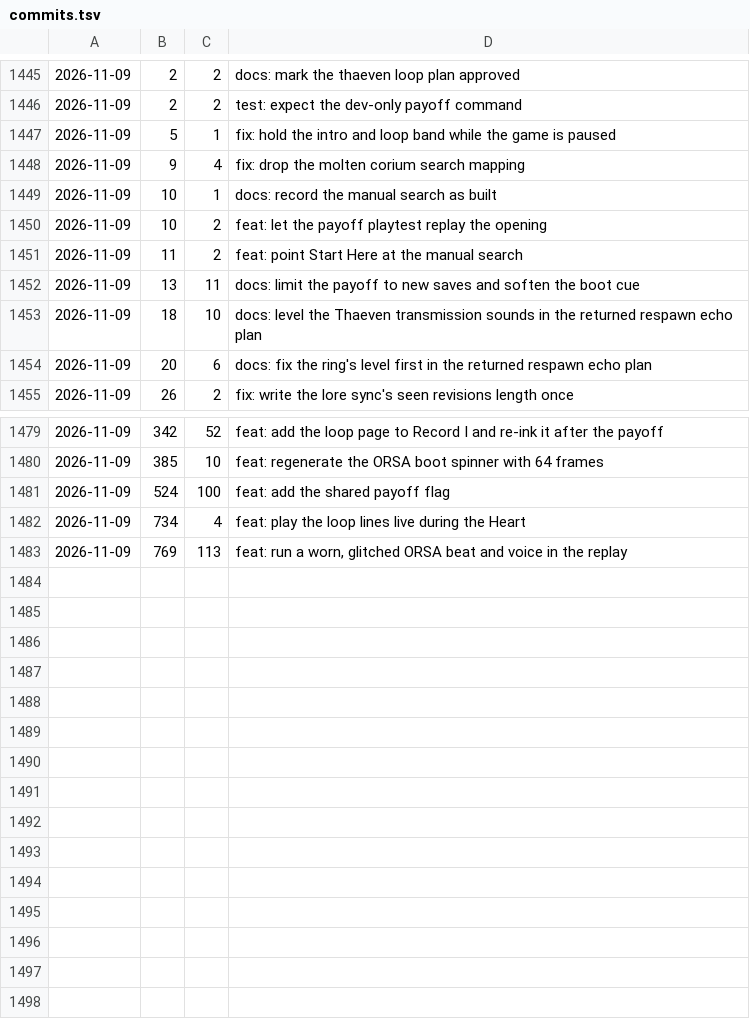
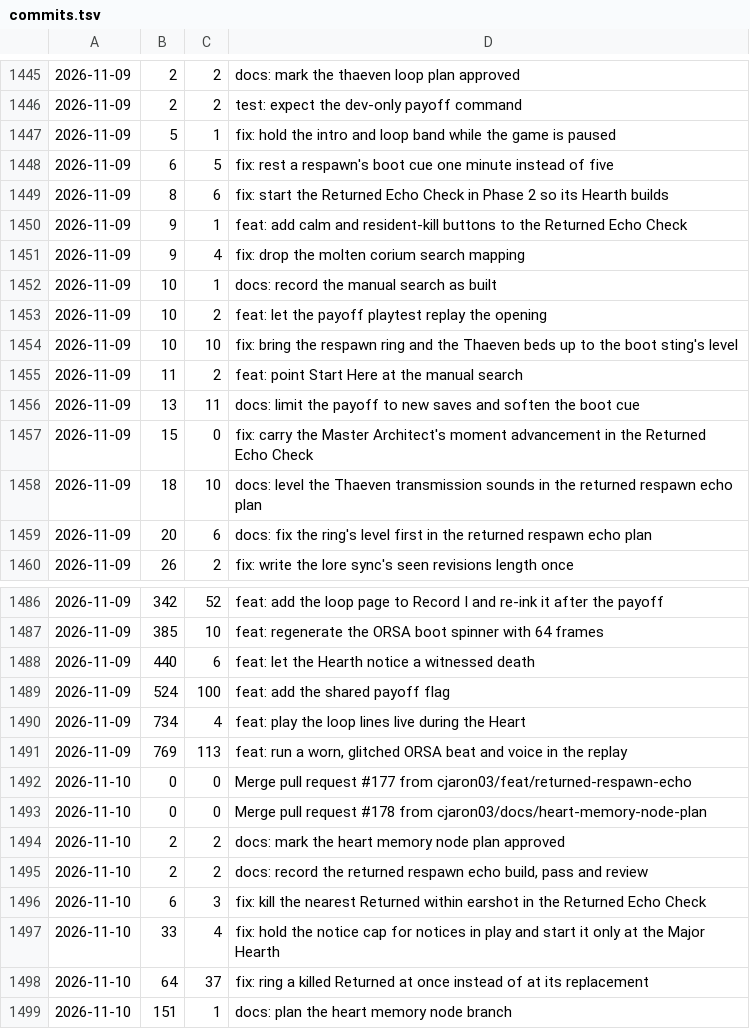
Before and after one commit to cjaron03/frozen-dawn-journal, a TSV file: pipeline/data/commits.tsv, drawn as a sheet; only a part is shown, gaps mark what is left out; the diff covers the shown part only.

```diff
--- a/pipeline/data/commits.tsv
+++ b/pipeline/data/commits.tsv
@@ -1447,2 +1447,5 @@
 2026-11-09	5	1	fix: hold the intro and loop band while the game is paused
+2026-11-09	6	5	fix: rest a respawn's boot cue one minute instead of five
+2026-11-09	8	6	fix: start the Returned Echo Check in Phase 2 so its Hearth builds
+2026-11-09	9	1	feat: add calm and resident-kill buttons to the Returned Echo Check
 2026-11-09	9	4	fix: drop the molten corium search mapping
@@ -1450,4 +1453,6 @@
 2026-11-09	10	2	feat: let the payoff playtest replay the opening
+2026-11-09	10	10	fix: bring the respawn ring and the Thaeven beds up to the boot sting's level
 2026-11-09	11	2	feat: point Start Here at the manual search
 2026-11-09	13	11	docs: limit the payoff to new saves and soften the boot cue
+2026-11-09	15	0	fix: carry the Master Architect's moment advancement in the Returned Echo Check
 2026-11-09	18	10	docs: level the Thaeven transmission sounds in the returned respawn echo plan
@@ -1480,2 +1487,3 @@
 2026-11-09	385	10	feat: regenerate the ORSA boot spinner with 64 frames
+2026-11-09	440	6	feat: let the Hearth notice a witnessed death
 2026-11-09	524	100	feat: add the shared payoff flag
@@ -1483 +1491,9 @@
 2026-11-09	769	113	feat: run a worn, glitched ORSA beat and voice in the replay
+2026-11-10	0	0	Merge pull request #177 from cjaron03/feat/returned-respawn-echo
+2026-11-10	0	0	Merge pull request #178 from cjaron03/docs/heart-memory-node-plan
+2026-11-10	2	2	docs: mark the heart memory node plan approved
+2026-11-10	2	2	docs: record the returned respawn echo build, pass and review
+2026-11-10	6	3	fix: kill the nearest Returned within earshot in the Returned Echo Check
+2026-11-10	33	4	fix: hold the notice cap for notices in play and start it only at the Major Hearth
+2026-11-10	64	37	fix: ring a killed Returned at once instead of at its replacement
+2026-11-10	151	1	docs: plan the heart memory node branch
```
Also changed, not shown: 2 added rows elsewhere in this file, 1 other file.
